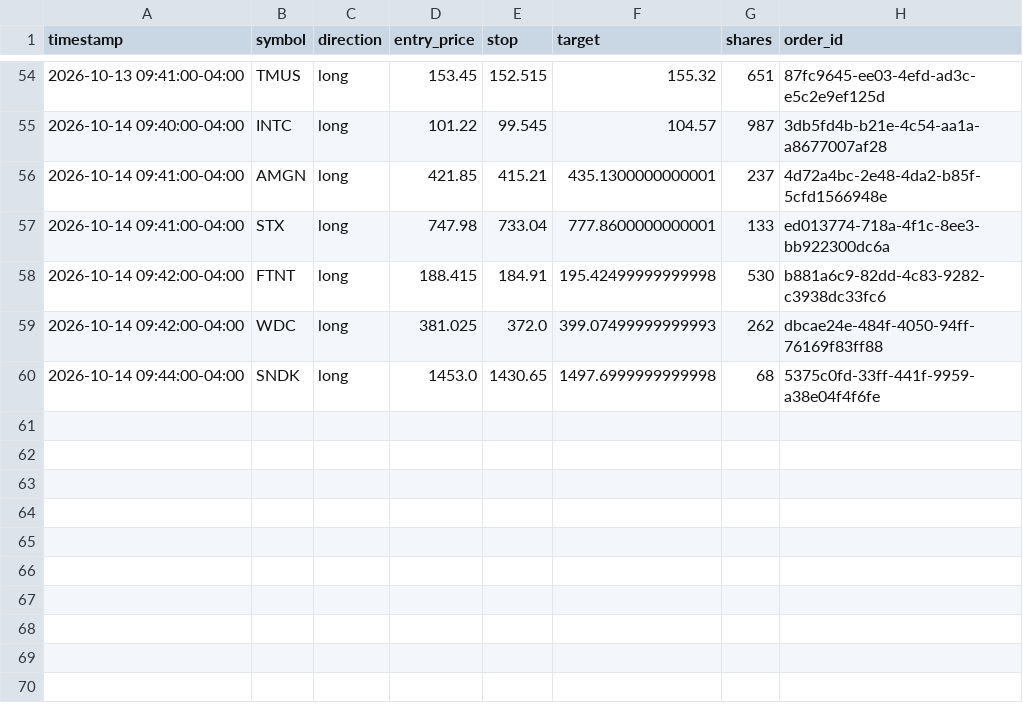
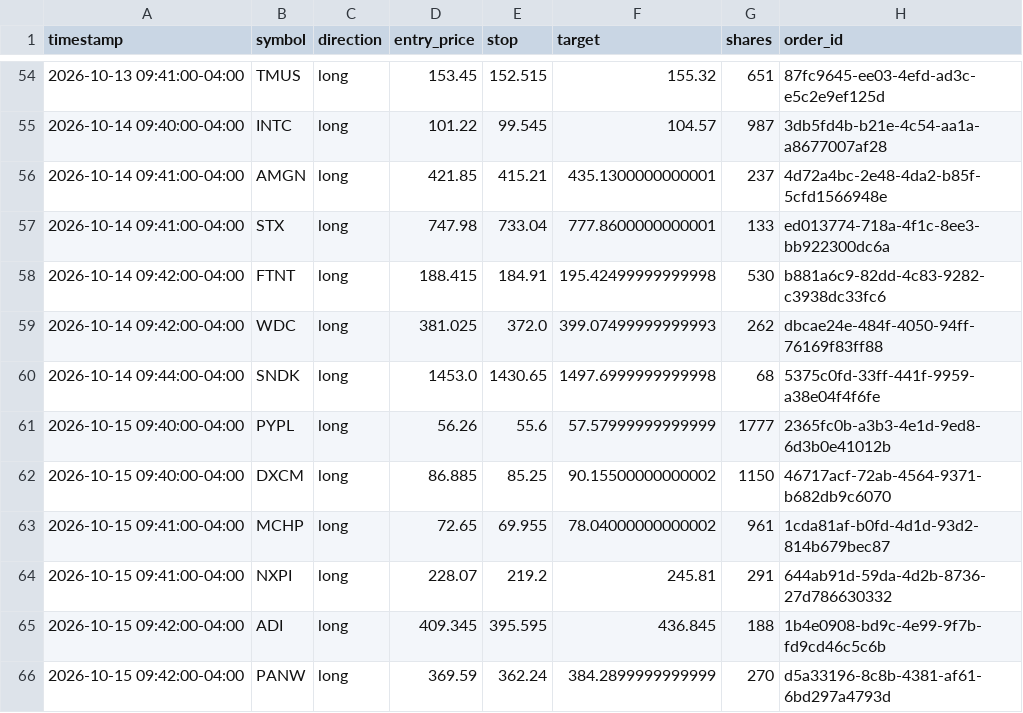
Before and after one commit to patrickobirmingham-eng/POB-CL-DT, a CSV file: trade_log.csv, drawn as a sheet; only a part is shown, gaps mark what is left out.

```diff
--- a/trade_log.csv
+++ b/trade_log.csv
@@ -60 +60,7 @@ timestamp,symbol,direction,entry_price,stop,target,shares,order_id
 2026-10-14 09:44:00-04:00,SNDK,long,1453.0,1430.65,1497.6999999999998,68,5375c0fd-33ff-441f-9959-a38e04f4f6fe
+2026-10-15 09:40:00-04:00,PYPL,long,56.26,55.6,57.57999999999999,1777,2365fc0b-a3b3-4e1d-9ed8-6d3b0e41012b
+2026-10-15 09:40:00-04:00,DXCM,long,86.885,85.25,90.15500000000002,1150,46717acf-72ab-4564-9371-b682db9c6070
+2026-10-15 09:41:00-04:00,MCHP,long,72.65,69.955,78.04000000000002,961,1cda81af-b0fd-4d1d-93d2-814b679bec87
+2026-10-15 09:41:00-04:00,NXPI,long,228.07,219.2,245.81,291,644ab91d-59da-4d2b-8736-27d786630332
+2026-10-15 09:42:00-04:00,ADI,long,409.345,395.595,436.845,188,1b4e0908-bd9c-4e99-9f7b-fd9cd46c5c6b
+2026-10-15 09:42:00-04:00,PANW,long,369.59,362.24,384.2899999999999,270,d5a33196-8c8b-4381-af61-6bd297a4793d
```
Also changed, not shown: 2 other files.
